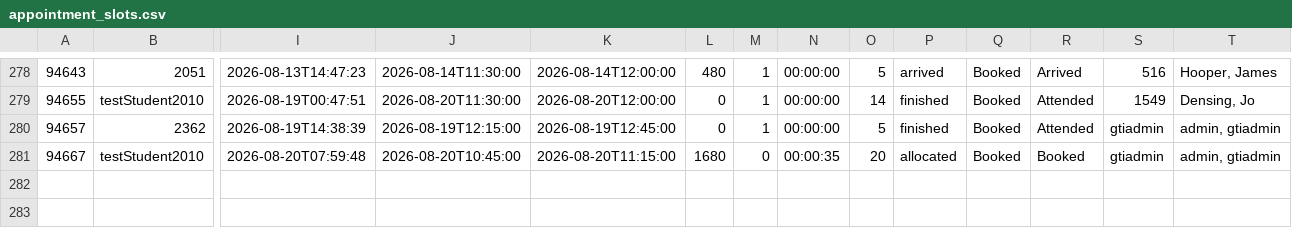
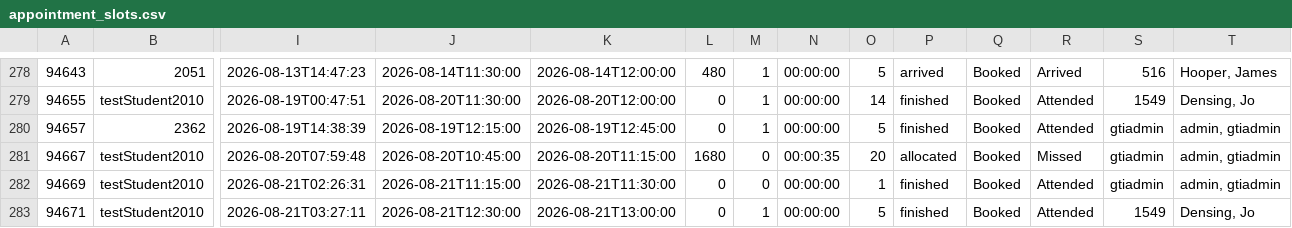
Before and after one commit to falaknaazkhan14/Trial, a CSV file: data/appointment_slots.csv, drawn as a sheet; only a part is shown, gaps mark what is left out; rows hold the shown columns only; the diff names each change by its address in the sheet, - before the commit and + after, or states it on an @@ line.

```diff
--- a/data/appointment_slots.csv
+++ b/data/appointment_slots.csv
-R281: Booked
+R281: Missed
+row 282: 94669 | testStudent2010 | 2026-08-21T02:26:31 | 2026-08-21T11:15:00 | 2026-08-21T11:30:00 | 0 | 0 | 00:00:00 | 1 | finished | Booked | Attended | gtiadmin | admin, gtiadmin
+row 283: 94671 | testStudent2010 | 2026-08-21T03:27:11 | 2026-08-21T12:30:00 | 2026-08-21T13:00:00 | 0 | 1 | 00:00:00 | 5 | finished | Booked | Attended | 1549 | Densing, Jo
```
Also changed, not shown: data/appointment_bookings.csv, data/students.csv, 3 other files.
